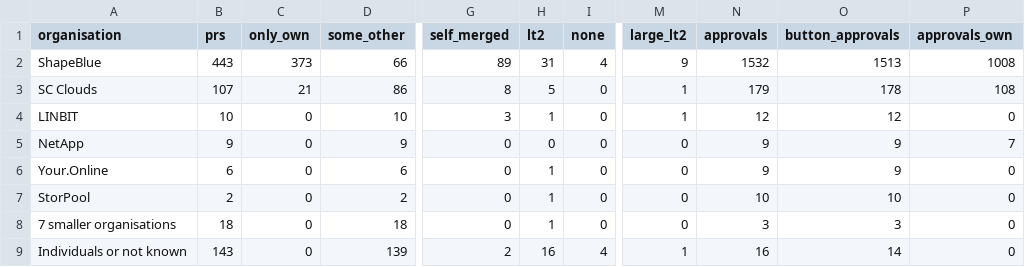
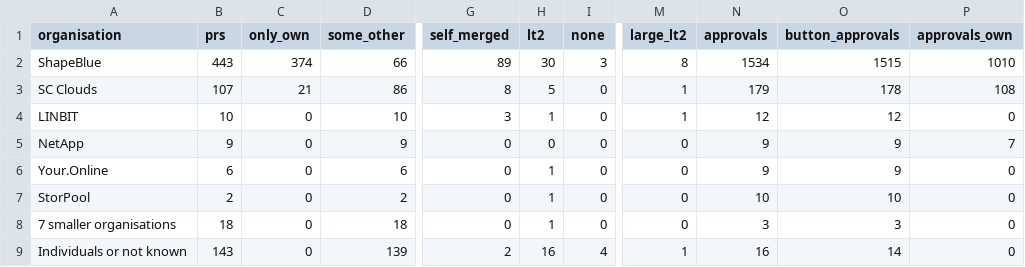
Before and after one commit to andrijapanicsb/cloudstack-review-stats, a CSV file: evidence/by_organisation.csv, drawn as a sheet; only a part is shown, gaps mark what is left out; the diff names each change by its address in the sheet, - before the commit and + after, or states it on an @@ line.

```diff
--- a/evidence/by_organisation.csv
+++ b/evidence/by_organisation.csv
-C2 (only_own): 373
+C2 (only_own): 374
-H2 (lt2): 31
+H2 (lt2): 30
-I2 (none): 4
+I2 (none): 3
-M2 (large_lt2): 9
+M2 (large_lt2): 8
-N2 (approvals): 1532
+N2 (approvals): 1534
-O2 (button_approvals): 1513
+O2 (button_approvals): 1515
-P2 (approvals_own): 1008
+P2 (approvals_own): 1010
```
Also changed, not shown: evidence/all_prs.csv, evidence/approvals.csv, 8 other files.
